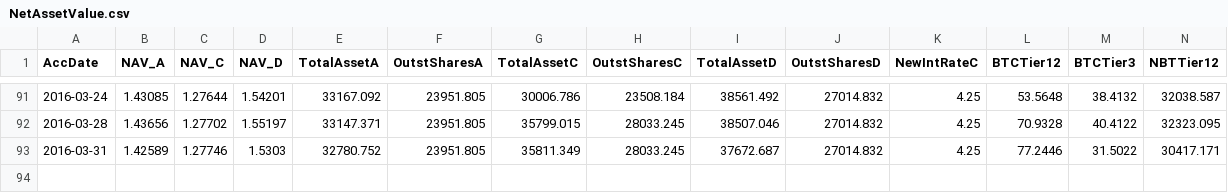
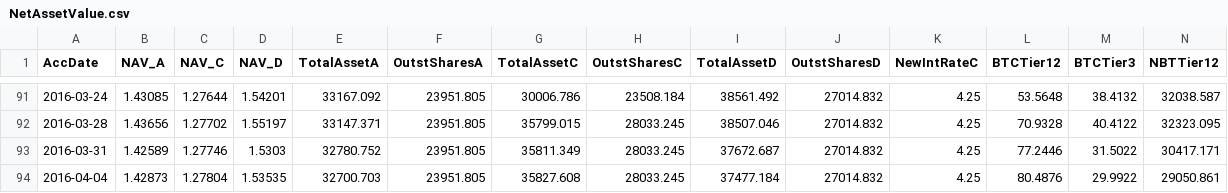
Before and after one commit to henrynu/NuLagoon, a CSV file: Reports/NetAssetValue.csv, drawn as a sheet; only a part is shown, gaps mark what is left out; rows hold the shown columns only; the diff names each change by its address in the sheet, - before the commit and + after, or states it on an @@ line.

```diff
--- a/Reports/NetAssetValue.csv
+++ b/Reports/NetAssetValue.csv
+row 94: 2016-04-04 | 1.42873 | 1.27804 | 1.53535 | 32700.703 | 23951.805 | 35827.608 | 28033.245 | 37477.184 | 27014.832 | 4.25 | 80.4876 | 29.9922 | 29050.861
```
Also changed, not shown: Reports/UserPosition.csv, 5 other files.
